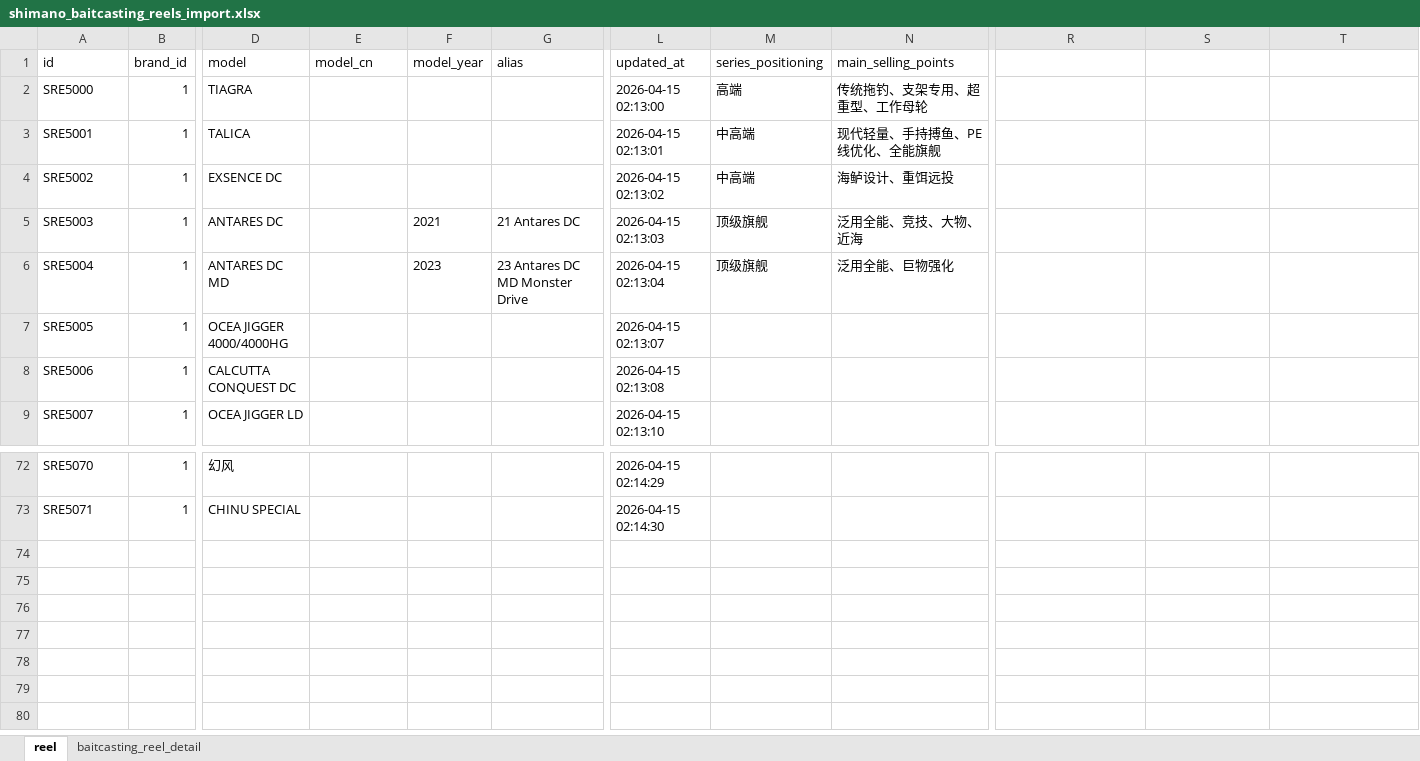
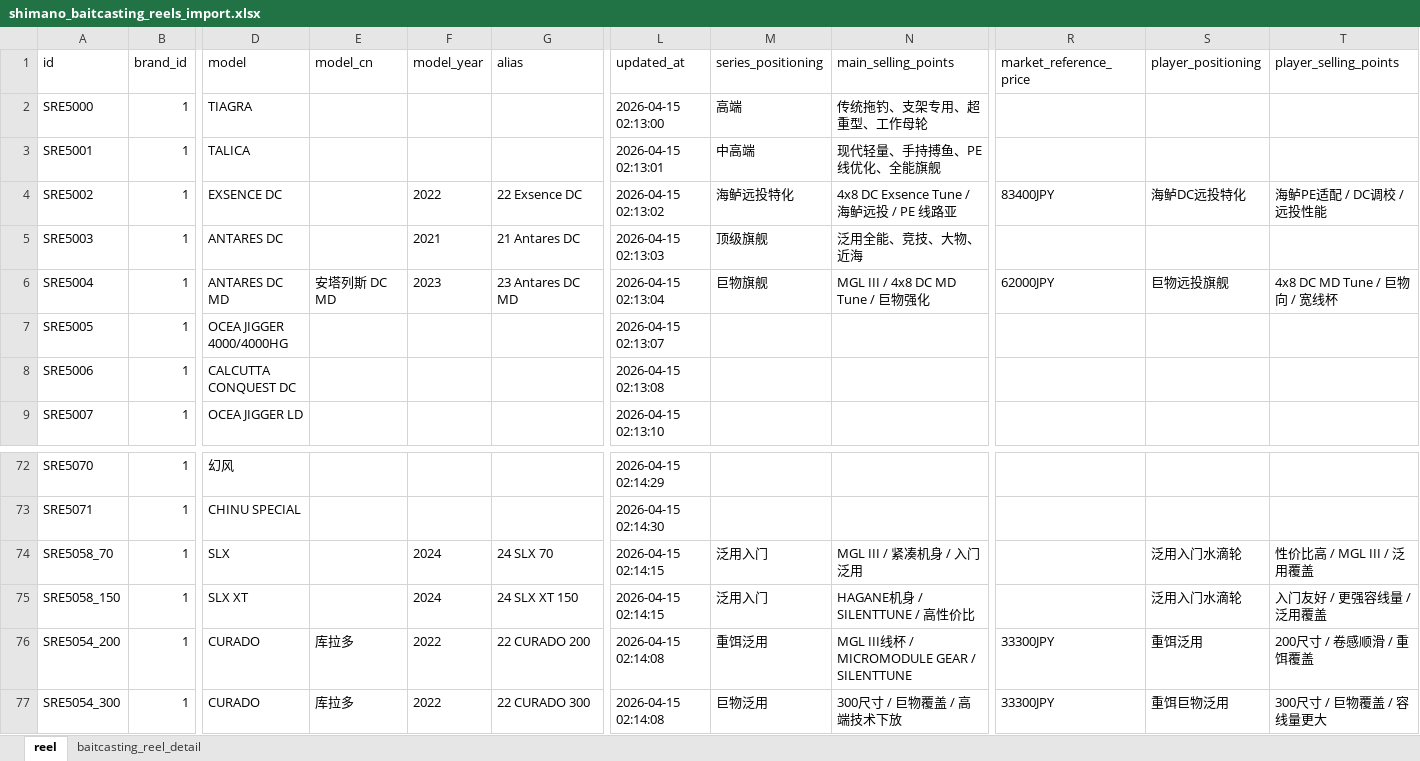
Before and after one commit to Dmaozhua/GearSage, an Excel workbook: GearSage-client/pkgGear/data_raw/shimano_baitcasting_reels_import.xlsx, sheet reel, drawn as a sheet; only a part is shown, gaps mark what is left out; values as stored, in another font and other column widths than the file's, no borders; rows hold the shown columns only; the diff covers the shown part only; the diff names each change by its address in the sheet, - before the commit and + after, or states it on an @@ line.

```diff
--- a/GearSage-client/pkgGear/data_raw/shimano_baitcasting_reels_import.xlsx (sheet reel)
+++ b/GearSage-client/pkgGear/data_raw/shimano_baitcasting_reels_import.xlsx (sheet reel)
-R1: (empty)
+R1: market_reference_price
-S1: (empty)
+S1: player_positioning
-T1: (empty)
+T1: player_selling_points
-F4 (model_year): (empty)
+F4 (model_year): 2022
-G4 (alias): (empty)
+G4 (alias): 22 Exsence DC
-M4 (series_positioning): 中高端
+M4 (series_positioning): 海鲈远投特化
-N4 (main_selling_points): 海鲈设计、重饵远投
+N4 (main_selling_points): 4x8 DC Exsence Tune / 海鲈远投 / PE 线路亚
-R4 (market_reference_price): (empty)
+R4 (market_reference_price): 83400JPY
-S4 (player_positioning): (empty)
+S4 (player_positioning): 海鲈DC远投特化
-T4 (player_selling_points): (empty)
+T4 (player_selling_points): 海鲈PE适配 / DC调校 / 远投性能
-E6 (model_cn): (empty)
+E6 (model_cn): 安塔列斯 DC MD
-G6 (alias): 23 Antares DC MD Monster Drive
+G6 (alias): 23 Antares DC MD
-M6 (series_positioning): 顶级旗舰
+M6 (series_positioning): 巨物旗舰
-N6 (main_selling_points): 泛用全能、巨物强化
+N6 (main_selling_points): MGL III / 4x8 DC MD Tune / 巨物强化
-R6 (market_reference_price): (empty)
+R6 (market_reference_price): 62000JPY
-S6 (player_positioning): (empty)
+S6 (player_positioning): 巨物远投旗舰
-T6 (player_selling_points): (empty)
+T6 (player_selling_points): 4x8 DC MD Tune / 巨物向 / 宽线杯
+row 74: SRE5058_70 | 1 | SLX |  | 2024 | 24 SLX 70 | 2026-04-15 02:14:15 | 泛用入门 | MGL III / 紧凑机身 / 入门泛用 |  | 泛用入门水滴轮 | 性价比高 / MGL III / 泛用覆盖
+row 75: SRE5058_150 | 1 | SLX XT |  | 2024 | 24 SLX XT 150 | 2026-04-15 02:14:15 | 泛用入门 | HAGANE机身 / SILENTTUNE / 高性价比 |  | 泛用入门水滴轮 | 入门友好 / 更强容线量 / 泛用覆盖
+row 76: SRE5054_200 | 1 | CURADO | 库拉多 | 2022 | 22 CURADO 200 | 2026-04-15 02:14:08 | 重饵泛用 | MGL III线杯 / MICROMODULE GEAR / SILENTTUNE | 33300JPY | 重饵泛用 | 200尺寸 / 卷感顺滑 / 重饵覆盖
+row 77: SRE5054_300 | 1 | CURADO | 库拉多 | 2022 | 22 CURADO 300 | 2026-04-15 02:14:08 | 巨物泛用 | 300尺寸 / 巨物覆盖 / 高端技术下放 | 33300JPY | 重饵巨物泛用 | 300尺寸 / 巨物覆盖 / 容线量更大
```
Also changed, not shown: 29 edited cells elsewhere in this sheet, sheet baitcasting_reel_detail, GearSage-client/pkgGear/data_raw/shimano_baitcasting_reels_import_test.xlsx.
